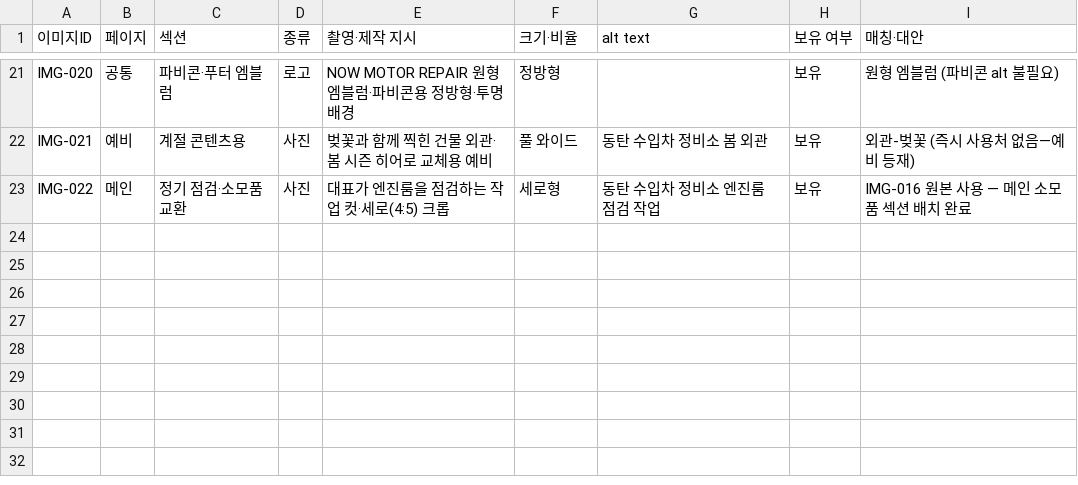
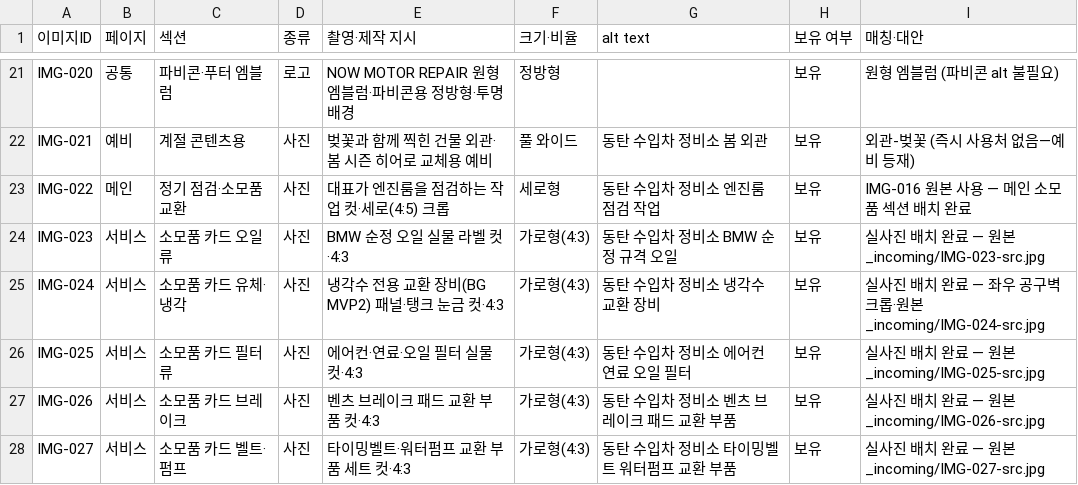
Before and after one commit to extran8173/website, a CSV file: docs/기획/image_requests.csv, drawn as a sheet; only a part is shown, gaps mark what is left out; the diff names each change by its address in the sheet, - before the commit and + after, or states it on an @@ line.

```diff
--- a/docs/기획/image_requests.csv
+++ b/docs/기획/image_requests.csv
+row 24: IMG-023 | 서비스 | 소모품 카드 오일류 | 사진 | BMW 순정 오일 실물 라벨 컷·4:3 | 가로형(4:3) | 동탄 수입차 정비소 BMW 순정 규격 오일 | 보유 | 실사진 배치 완료 — 원본 _incoming/IMG-023-src.jpg
+row 25: IMG-024 | 서비스 | 소모품 카드 유체·냉각 | 사진 | 냉각수 전용 교환 장비(BG MVP2) 패널·탱크 눈금 컷·4:3 | 가로형(4:3) | 동탄 수입차 정비소 냉각수 교환 장비 | 보유 | 실사진 배치 완료 — 좌우 공구벽 크롭·원본 _incoming/IMG-024-src.jpg
+row 26: IMG-025 | 서비스 | 소모품 카드 필터류 | 사진 | 에어컨·연료·오일 필터 실물 컷·4:3 | 가로형(4:3) | 동탄 수입차 정비소 에어컨 연료 오일 필터 | 보유 | 실사진 배치 완료 — 원본 _incoming/IMG-025-src.jpg
+row 27: IMG-026 | 서비스 | 소모품 카드 브레이크 | 사진 | 벤츠 브레이크 패드 교환 부품 컷·4:3 | 가로형(4:3) | 동탄 수입차 정비소 벤츠 브레이크 패드 교환 부품 | 보유 | 실사진 배치 완료 — 원본 _incoming/IMG-026-src.jpg
+row 28: IMG-027 | 서비스 | 소모품 카드 벨트·펌프 | 사진 | 타이밍벨트·워터펌프 교환 부품 세트 컷·4:3 | 가로형(4:3) | 동탄 수입차 정비소 타이밍벨트 워터펌프 교환 부품 | 보유 | 실사진 배치 완료 — 원본 _incoming/IMG-027-src.jpg
```
Also changed, not shown: 6 other files.
